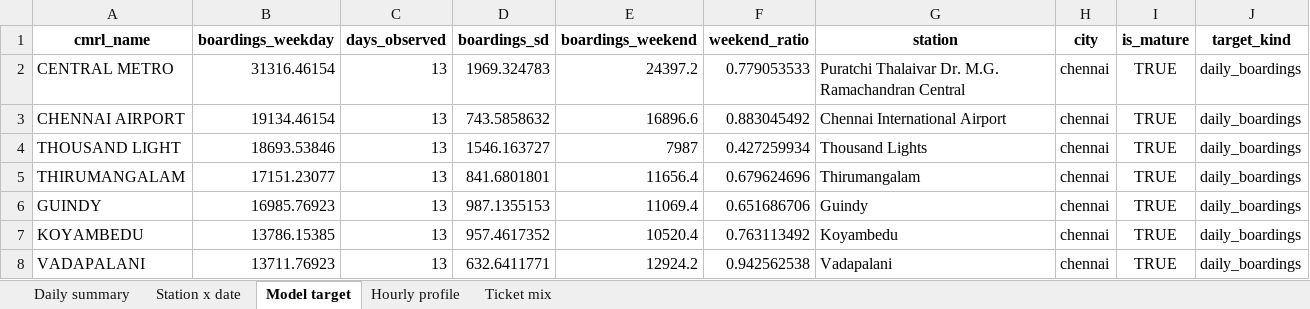
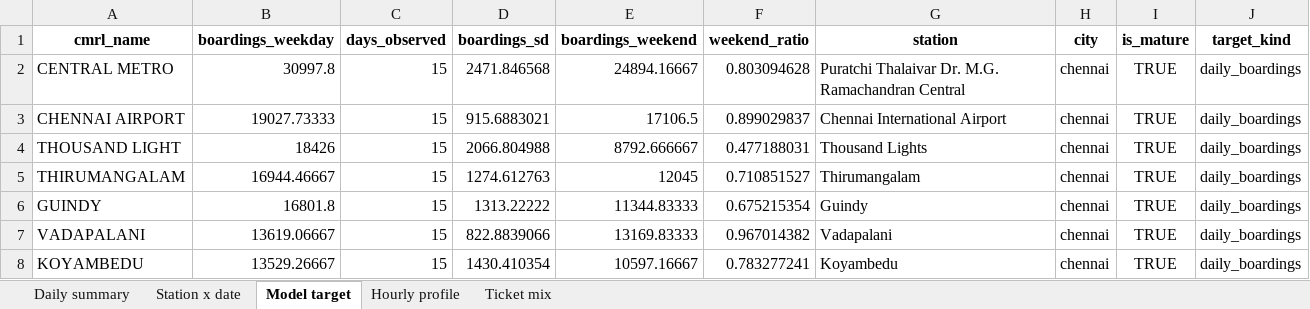
Before and after one commit to Subhash21022/MapTestRan-files, an Excel workbook: Mapathon/outputs/tables/cmrl_data.xlsx, sheet Model target, drawn as a sheet; only a part is shown; values as stored, in another font and other column widths than the file's, no borders; removed rows and columns are numbered as before the commit, all else as after; the diff covers the shown part only; the diff names each change by its address in the sheet, - before the commit and + after, or states it on an @@ line.

Commit message:
Update Mapathon deliverables: QGIS maps, Power BI assets, final reports, and prediction comparisons

```diff
--- a/Mapathon/outputs/tables/cmrl_data.xlsx (sheet Model target)
+++ b/Mapathon/outputs/tables/cmrl_data.xlsx (sheet Model target)
-B2 (boardings_weekday): 31316.46154
+B2 (boardings_weekday): 30997.8
-C2:C6 (days_observed): 13
+C2:C6 (days_observed): 15
-D2 (boardings_sd): 1969.324783
+D2 (boardings_sd): 2471.846568
-E2 (boardings_weekend): 24397.2
+E2 (boardings_weekend): 24894.16667
-F2 (weekend_ratio): 0.779053533
+F2 (weekend_ratio): 0.803094628
-B3 (boardings_weekday): 19134.46154
+B3 (boardings_weekday): 19027.73333
-D3 (boardings_sd): 743.5858632
+D3 (boardings_sd): 915.6883021
-E3 (boardings_weekend): 16896.6
+E3 (boardings_weekend): 17106.5
-F3 (weekend_ratio): 0.883045492
+F3 (weekend_ratio): 0.899029837
-B4 (boardings_weekday): 18693.53846
+B4 (boardings_weekday): 18426
-D4 (boardings_sd): 1546.163727
+D4 (boardings_sd): 2066.804988
-E4 (boardings_weekend): 7987
+E4 (boardings_weekend): 8792.666667
-F4 (weekend_ratio): 0.427259934
+F4 (weekend_ratio): 0.477188031
-B5 (boardings_weekday): 17151.23077
+B5 (boardings_weekday): 16944.46667
-D5 (boardings_sd): 841.6801801
+D5 (boardings_sd): 1274.612763
-E5 (boardings_weekend): 11656.4
+E5 (boardings_weekend): 12045
-F5 (weekend_ratio): 0.679624696
+F5 (weekend_ratio): 0.710851527
-B6 (boardings_weekday): 16985.76923
+B6 (boardings_weekday): 16801.8
-D6 (boardings_sd): 987.1355153
+D6 (boardings_sd): 1313.22222
-E6 (boardings_weekend): 11069.4
+E6 (boardings_weekend): 11344.83333
-F6 (weekend_ratio): 0.651686706
+F6 (weekend_ratio): 0.675215354
-row 7: KOYAMBEDU | 13786.15385 | 13 | 957.4617352 | 10520.4 | 0.763113492 | Koyambedu | chennai | TRUE | daily_boardings
-B7 (boardings_weekday): 13711.76923
+B7 (boardings_weekday): 13619.06667
-C7 (days_observed): 13
+C7 (days_observed): 15
-D7 (boardings_sd): 632.6411771
+D7 (boardings_sd): 822.8839066
-E7 (boardings_weekend): 12924.2
+E7 (boardings_weekend): 13169.83333
-F7 (weekend_ratio): 0.942562538
+F7 (weekend_ratio): 0.967014382
+row 8: KOYAMBEDU | 13529.26667 | 15 | 1430.410354 | 10597.16667 | 0.783277241 | Koyambedu | chennai | TRUE | daily_boardings
```
Also changed, not shown: 2 added rows, 2 removed rows and 155 edited cells elsewhere in this sheet, sheet Ticket mix, sheet Station x date, sheet Daily summary, sheet Hourly profile, 49 other files.
